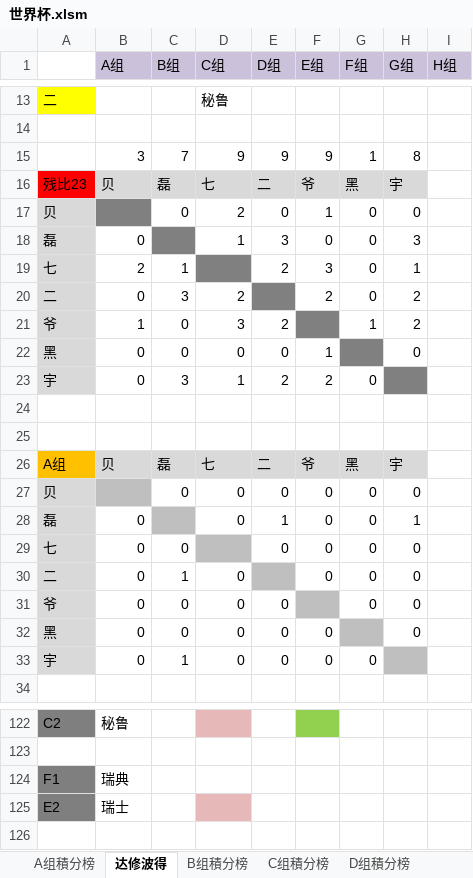
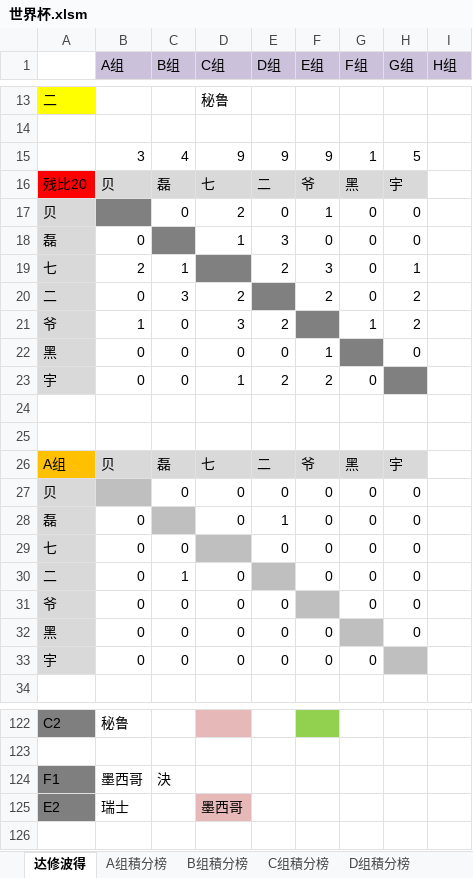
Before and after one commit to yarksee/ISCPrimierLeague, an Excel workbook: 世界杯.xlsm, sheet 达修波得, drawn as a sheet; only a part is shown, gaps mark what is left out; values as stored, in another font and other column widths than the file's, no borders; conditional formats not drawn; the diff covers the shown part only; the diff names each change by its address in the sheet, - before the commit and + after, or states it on an @@ line.

```diff
--- a/世界杯.xlsm (sheet 达修波得)
+++ b/世界杯.xlsm (sheet 达修波得)
@@ sheet tab order changed: 达修波得 | A组積分榜 | B组積分榜 | C组積分榜 | D组積分榜 @@
-C15 (B组): 7
+C15 (B组): 4
-H15 (G组): 8
+H15 (G组): 5
-A16: 残比23
+A16: 残比20
-H18 (G组): 3
+H18 (G组): 0
-C23 (B组): 3
+C23 (B组): 0
-H28 (G组): 1
+H28 (G组): 0
-C33 (B组): 1
+C33 (B组): 0
-B124 (A组): 瑞典
+B124 (A组): 墨西哥
-C124 (B组): (empty)
+C124 (B组): 決
-D125 (C组): (empty)
+D125 (C组): 墨西哥
```
Also changed, not shown: 4 edited cells elsewhere in this sheet, sheet F组積分榜, sheet A组積分榜, sheet F组, sheet A组, sheet G组積分榜, sheet E组積分榜, 1 more sheet, formulas that keep their value, charts or pictures.
